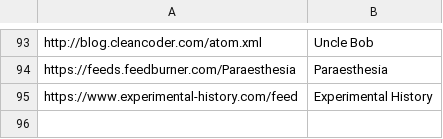
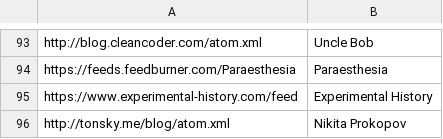
Before and after one commit to mitchpaulus/dotfiles, a TSV file: rss.tsv, drawn as a sheet; only a part is shown, gaps mark what is left out.

Commit message:
Update RSS

```diff
--- a/rss.tsv
+++ b/rss.tsv
@@ -95 +95,2 @@ https://feeds.feedburner.com/Paraesthesia	Paraesthesia
 https://www.experimental-history.com/feed	Experimental History
+http://tonsky.me/blog/atom.xml	Nikita Prokopov
```
